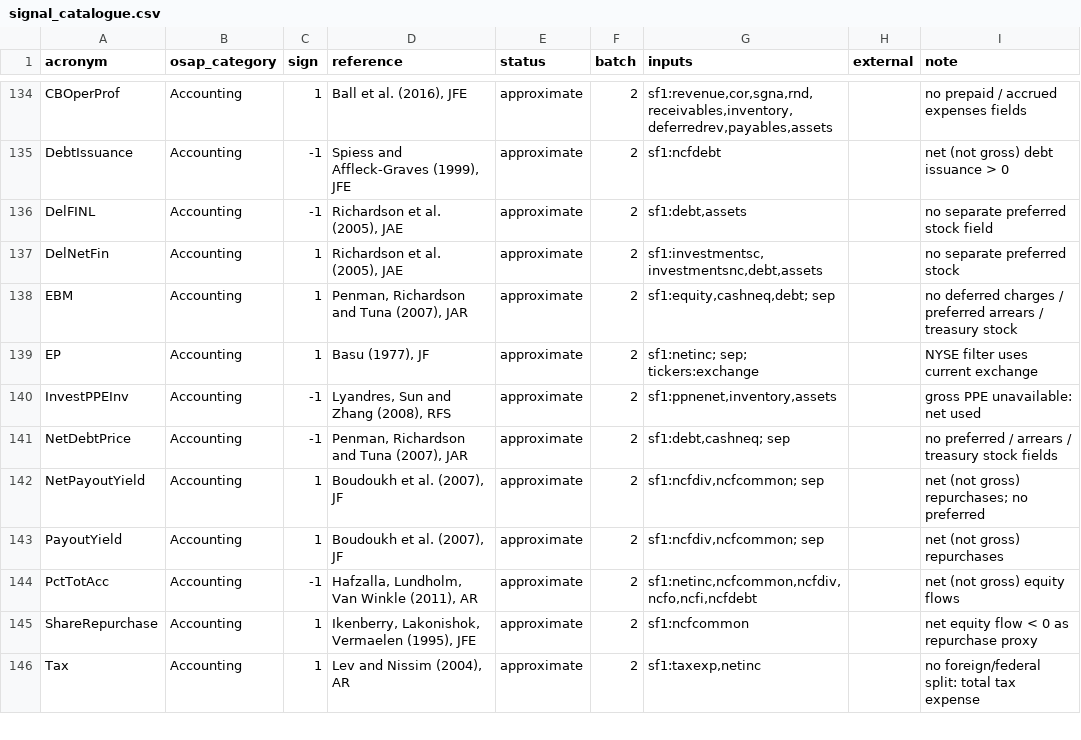
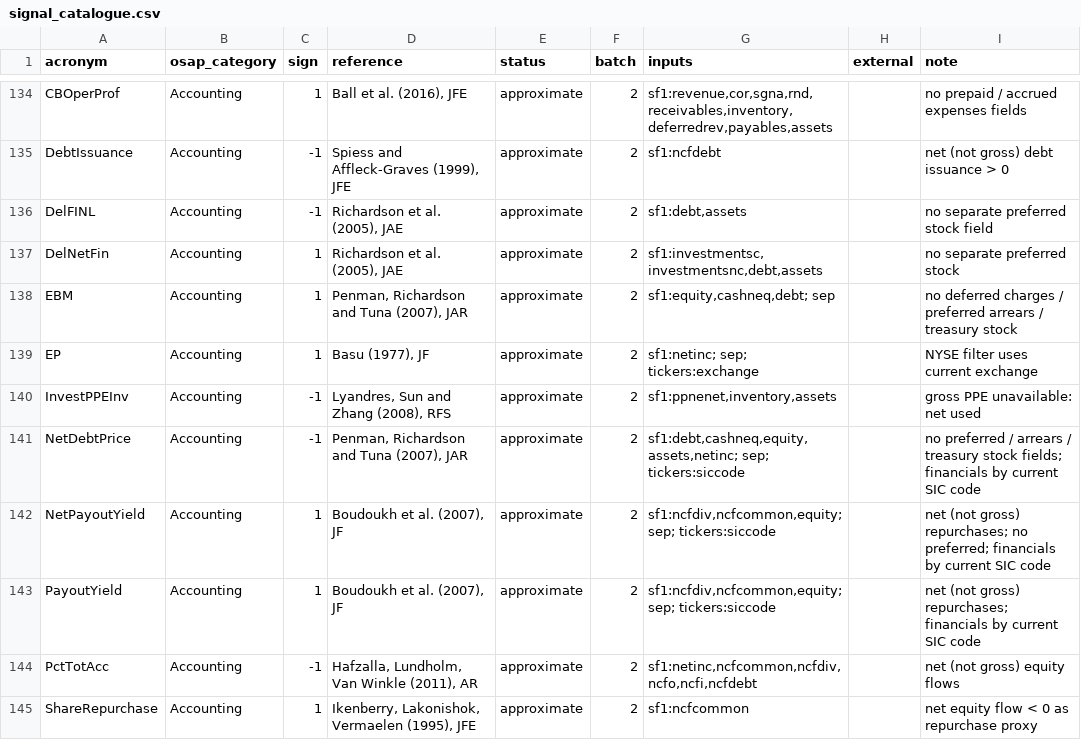
Before and after one commit to moh1tt/alpha-survival, a CSV file: config/signal_catalogue.csv, drawn as a sheet; only a part is shown, gaps mark what is left out; the shorter side is filled out with more unchanged rows.

```diff
--- a/config/signal_catalogue.csv
+++ b/config/signal_catalogue.csv
@@ -140,5 +140,5 @@ EP,Accounting,1,"Basu (1977), JF",approximate,2,sf1:netinc; sep; tickers:exchang
 InvestPPEInv,Accounting,-1,"Lyandres, Sun and Zhang (2008), RFS",approximate,2,"sf1:ppnenet,inventory,assets",,gross PPE unavailable: net used
-NetDebtPrice,Accounting,-1,"Penman, Richardson and Tuna (2007), JAR",approximate,2,"sf1:debt,cashneq; sep",,no preferred / arrears / treasury stock fields
-NetPayoutYield,Accounting,1,"Boudoukh et al. (2007), JF",approximate,2,"sf1:ncfdiv,ncfcommon; sep",,net (not gross) repurchases; no preferred
-PayoutYield,Accounting,1,"Boudoukh et al. (2007), JF",approximate,2,"sf1:ncfdiv,ncfcommon; sep",,net (not gross) repurchases
+NetDebtPrice,Accounting,-1,"Penman, Richardson and Tuna (2007), JAR",approximate,2,"sf1:debt,cashneq,equity,assets,netinc; sep; tickers:siccode",,no preferred / arrears / treasury stock fields; financials by current SIC code
+NetPayoutYield,Accounting,1,"Boudoukh et al. (2007), JF",approximate,2,"sf1:ncfdiv,ncfcommon,equity; sep; tickers:siccode",,net (not gross) repurchases; no preferred; financials by current SIC code
+PayoutYield,Accounting,1,"Boudoukh et al. (2007), JF",approximate,2,"sf1:ncfdiv,ncfcommon,equity; sep; tickers:siccode",,net (not gross) repurchases; financials by current SIC code
 PctTotAcc,Accounting,-1,"Hafzalla, Lundholm, Van Winkle (2011), AR",approximate,2,"sf1:netinc,ncfcommon,ncfdiv,ncfo,ncfi,ncfdebt",,net (not gross) equity flows
```
Also changed, not shown: 7 other files.
